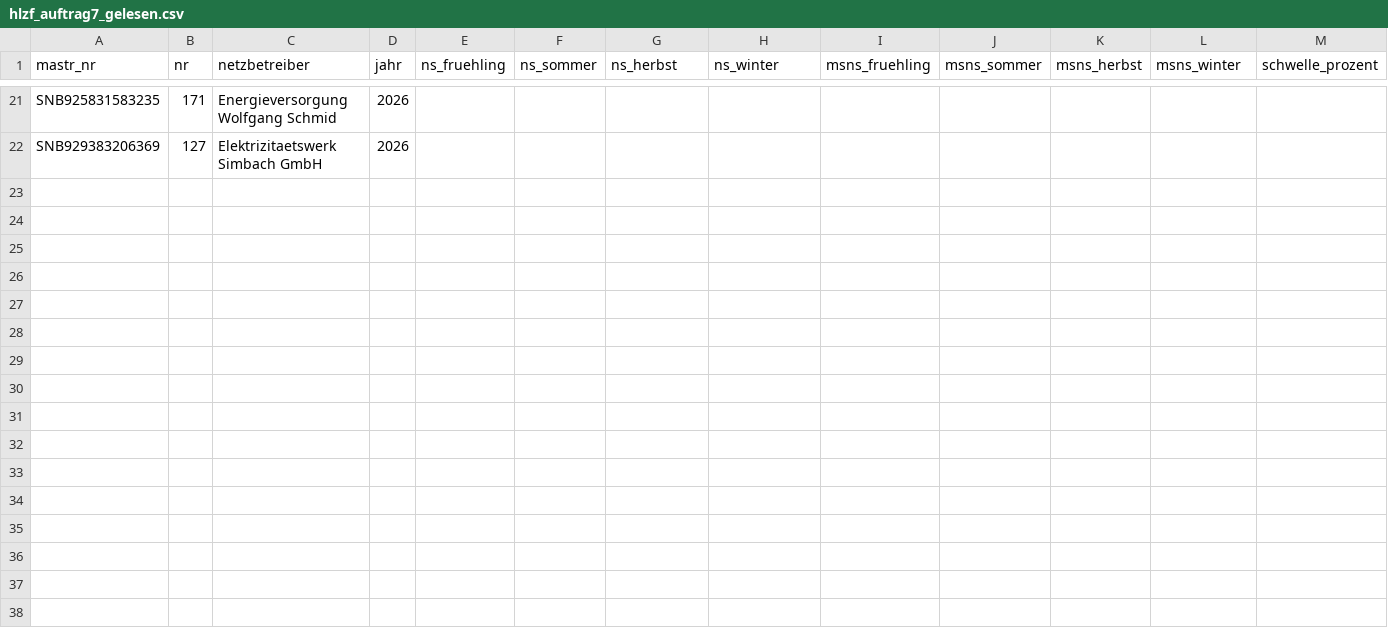
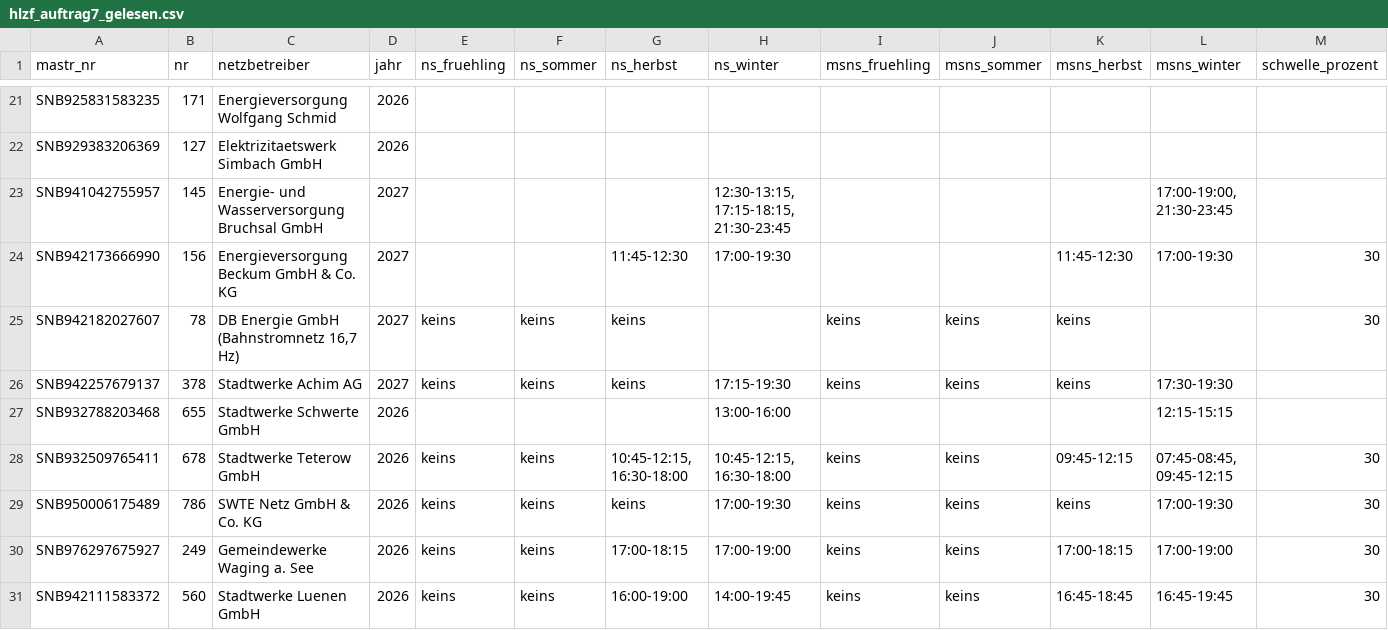
Before and after one commit to buelentd/netzentgelte-strom, a CSV file: ergebnis/hlzf/hlzf_auftrag7_gelesen.csv, drawn as a sheet; only a part is shown, gaps mark what is left out; rows hold the shown columns only; the diff names each change by its address in the sheet, - before the commit and + after, or states it on an @@ line.

Commit message:
Bayernwerk 2027 gelesen; Auftrag 7: +9 Zeilen inkl. SWTE/Waging/Luenen/Teterow (2026-Dokumente gueltig), Schwerte 2026, 4 weitere aus 2027-Lesen
Co-authored-by: buelentd <buelentd@users.noreply.github.com>

```diff
--- a/ergebnis/hlzf/hlzf_auftrag7_gelesen.csv
+++ b/ergebnis/hlzf/hlzf_auftrag7_gelesen.csv
+row 23: SNB941042755957 | 145 | Energie- und Wasserversorgung Bruchsal GmbH | 2027 |  |  |  | 12:30-13:15, 17:15-18:15, 21:30-23:45 |  |  |  | 17:00-19:00, 21:30-23:45
+row 24: SNB942173666990 | 156 | Energieversorgung Beckum GmbH & Co. KG | 2027 |  |  | 11:45-12:30 | 17:00-19:30 |  |  | 11:45-12:30 | 17:00-19:30 | 30
+row 25: SNB942182027607 | 78 | DB Energie GmbH (Bahnstromnetz 16,7 Hz) | 2027 | keins | keins | keins |  | keins | keins | keins |  | 30
+row 26: SNB942257679137 | 378 | Stadtwerke Achim AG | 2027 | keins | keins | keins | 17:15-19:30 | keins | keins | keins | 17:30-19:30
+row 27: SNB932788203468 | 655 | Stadtwerke Schwerte GmbH | 2026 |  |  |  | 13:00-16:00 |  |  |  | 12:15-15:15
+row 28: SNB932509765411 | 678 | Stadtwerke Teterow GmbH | 2026 | keins | keins | 10:45-12:15, 16:30-18:00 | 10:45-12:15, 16:30-18:00 | keins | keins | 09:45-12:15 | 07:45-08:45, 09:45-12:15 | 30
+row 29: SNB950006175489 | 786 | SWTE Netz GmbH & Co. KG | 2026 | keins | keins | keins | 17:00-19:30 | keins | keins | keins | 17:00-19:30 | 30
+row 30: SNB976297675927 | 249 | Gemeindewerke Waging a. See | 2026 | keins | keins | 17:00-18:15 | 17:00-19:00 | keins | keins | 17:00-18:15 | 17:00-19:00 | 30
+row 31: SNB942111583372 | 560 | Stadtwerke Luenen GmbH | 2026 | keins | keins | 16:00-19:00 | 14:00-19:45 | keins | keins | 16:45-18:45 | 16:45-19:45 | 30
```
Also changed, not shown: ergebnis/hlzf/hlzf_2027_gelesen.csv.
